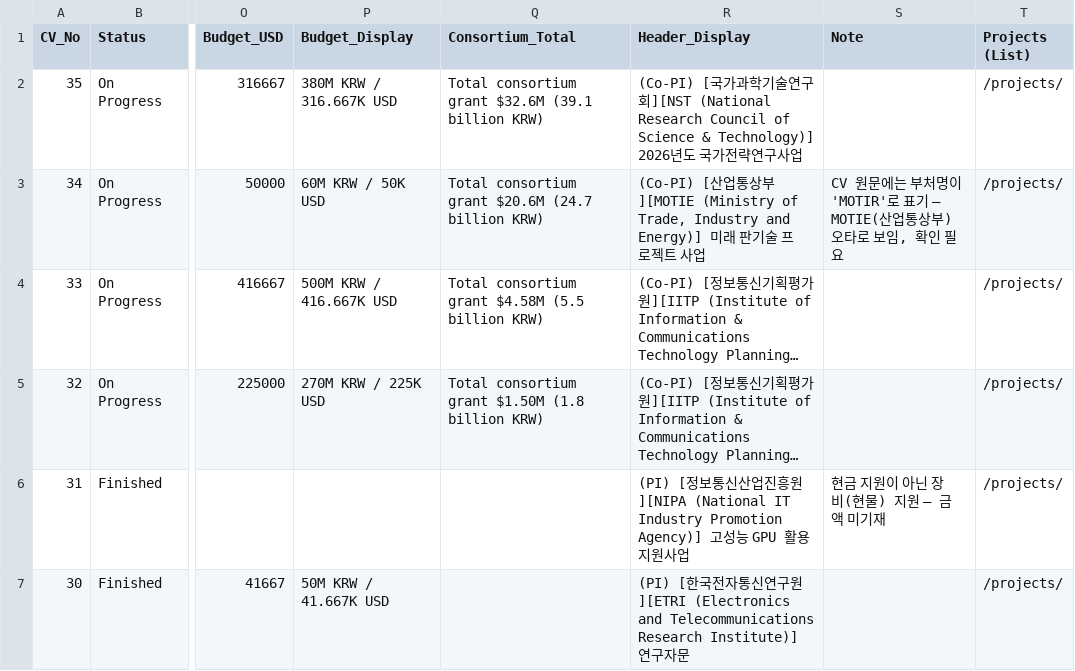
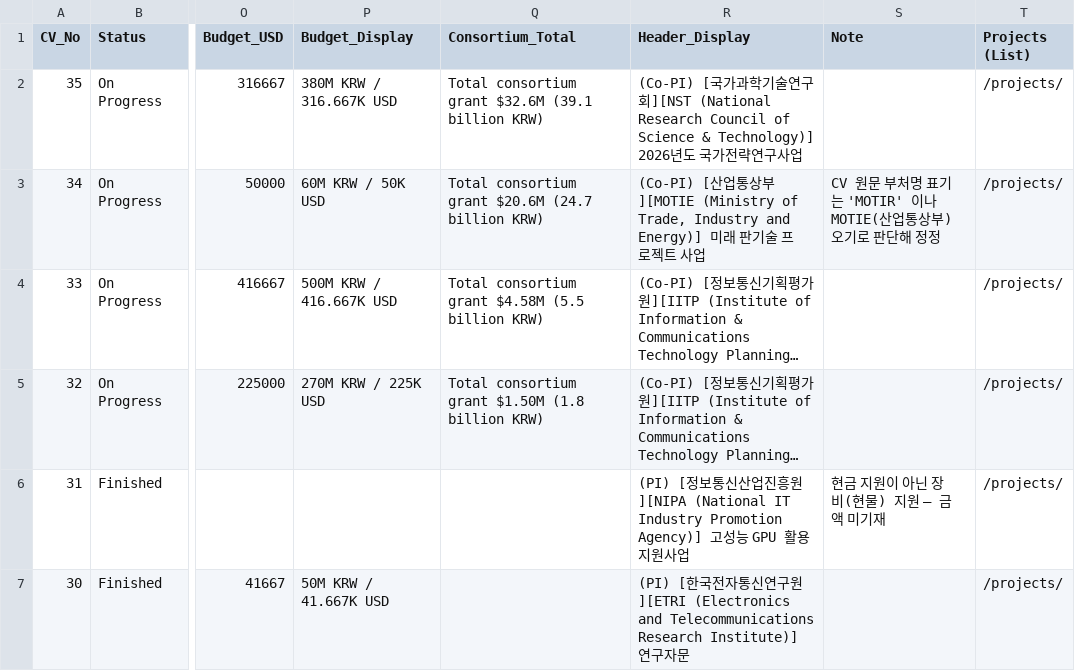
Before and after one commit to SUNY-MEC-MEIC-Lab/SUNY-MEC-MEIC-Lab.github.io, a CSV file: data/Projects.csv, drawn as a sheet; only a part is shown, gaps mark what is left out; long unchanged cells end in …; the diff covers the shown part only; the diff names each change by its address in the sheet, - before the commit and + after, or states it on an @@ line.

```diff
--- a/data/Projects.csv
+++ b/data/Projects.csv
-S3 (Note): CV 원문에는 부처명이 'MOTIR'로 표기 — MOTIE(산업통상부) 오타로 보임, 확인 필요
+S3 (Note): CV 원문 부처명 표기는 'MOTIR' 이나 MOTIE(산업통상부) 오기로 판단해 정정
```
Also changed, not shown: 4 edited cells elsewhere in this file, data/Awards.csv, data/Patents.csv, 16 other files.
